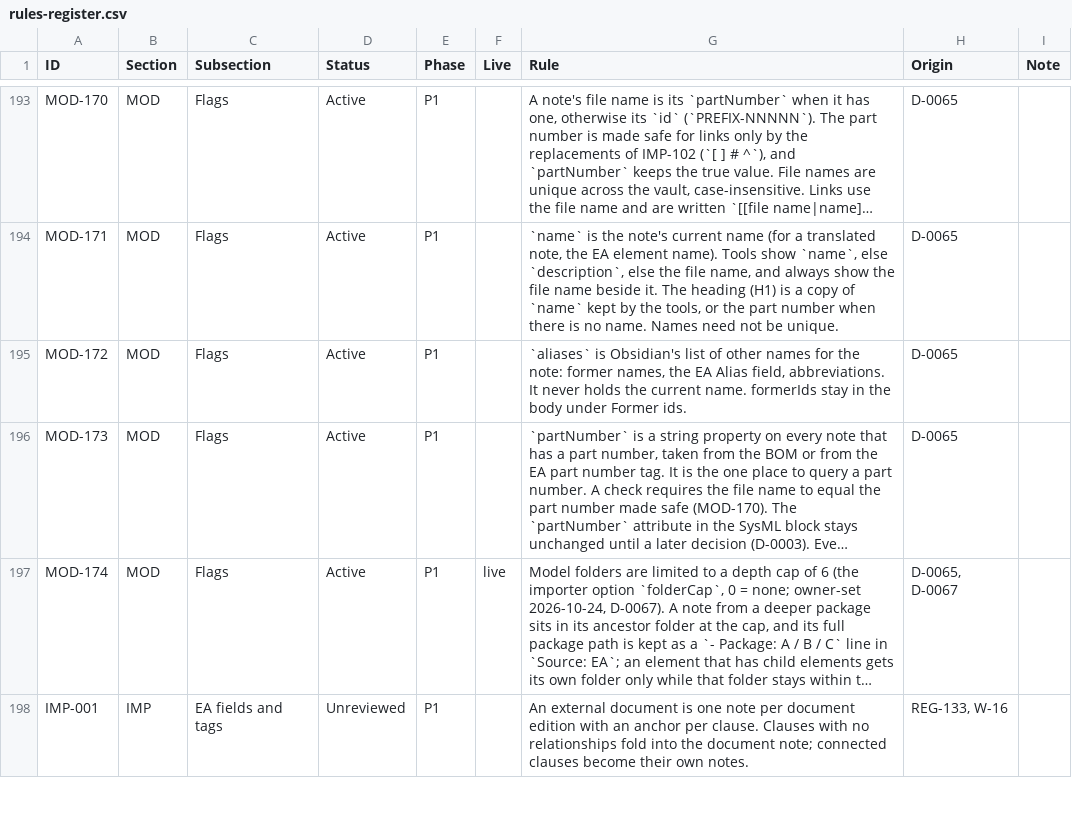
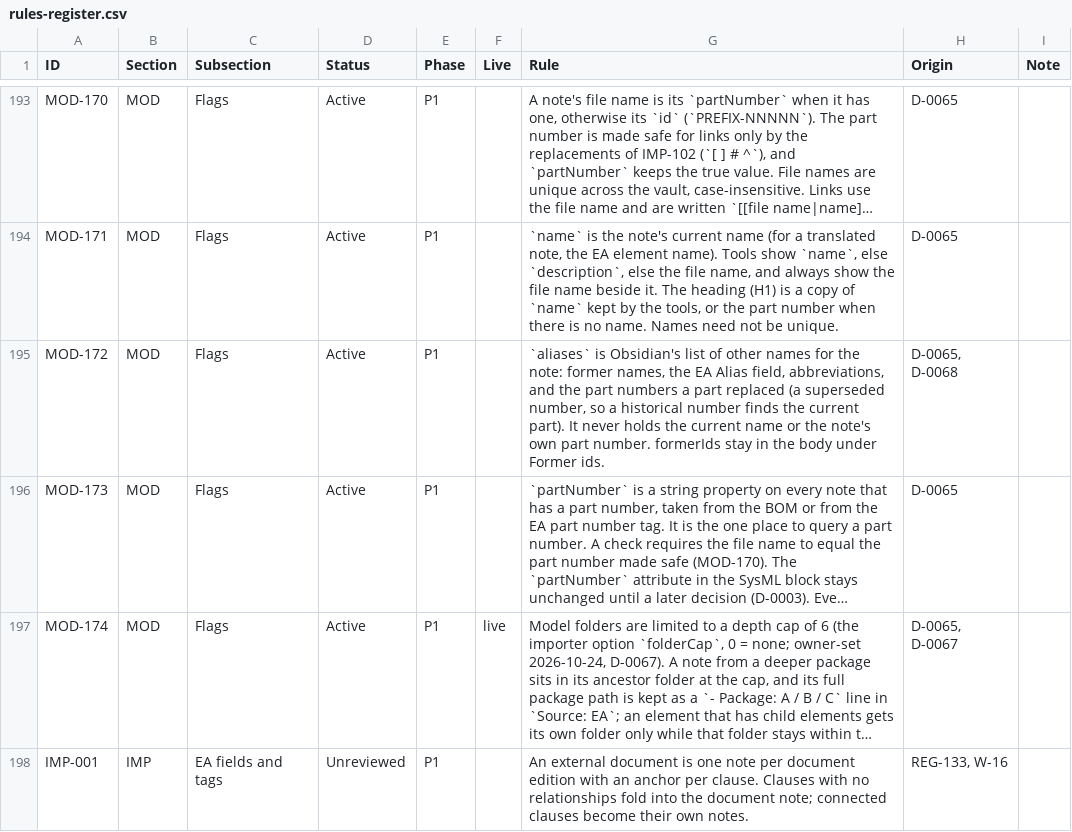
Before and after one commit to spencerskelly/MDSE_v2, a CSV file: governance/register/rules-register.csv, drawn as a sheet; only a part is shown, gaps mark what is left out; long unchanged cells end in …; the diff names each change by its address in the sheet, - before the commit and + after, or states it on an @@ line.

```diff
--- a/governance/register/rules-register.csv
+++ b/governance/register/rules-register.csv
-G195 (Rule): …Alias field, abbreviations. It never holds the current name. formerIds stay…
+G195 (Rule): …Alias field, abbreviations, and the part numbers a part replaced (a superseded number, so a historical number finds the current part). It never holds the current name or the note's own part number. formerIds stay…
-H195 (Origin): D-0065
+H195 (Origin): D-0065, D-0068
```
Also changed, not shown: 5 other files.
